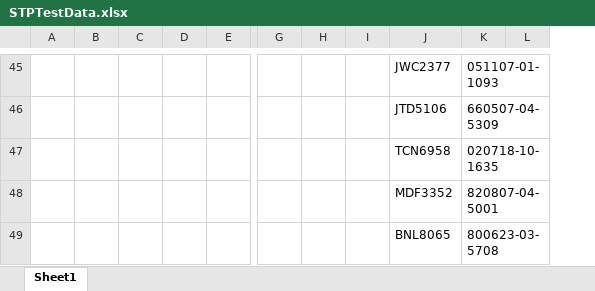
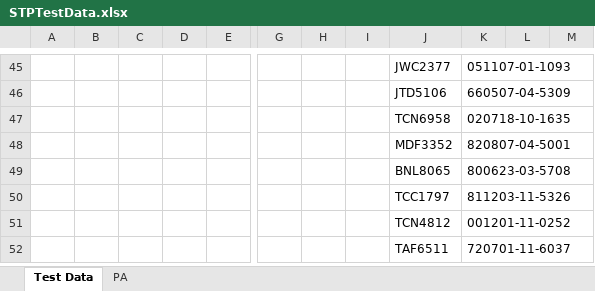
Before and after one commit to BhukyAkash/Automation, an Excel workbook: pages/NB/STPTestData.xlsx, sheet Test Data, drawn as a sheet; only a part is shown, gaps mark what is left out; values as stored, in another font and other column widths than the file's, no cell formats; removed rows and columns are numbered as before the commit, all else as after; rows hold the shown columns only; the diff covers the shown part only; the diff names each change by its address in the sheet, - before the commit and + after, or states it on an @@ line.

Commit message:
Added Test data for PA and Rebate

```diff
--- a/pages/NB/STPTestData.xlsx (sheet Test Data)
+++ b/pages/NB/STPTestData.xlsx (sheet Test Data)
-sheet tab: Sheet1
+sheet tab: Test Data
+sheet tab: PA
-column C, empty
+column C, empty
-column H, empty
+column H, empty
+column M, empty
+row 50:  |  |  |  |  |  |  |  | TCC1797 | 811203-11-5326
+row 51:  |  |  |  |  |  |  |  | TCN4812 | 001201-11-0252
+row 52:  |  |  |  |  |  |  |  | TAF6511 | 720701-11-6037
```
Also changed, not shown: 24 added rows, 24 removed rows, 26 edited cells and merged cells elsewhere in this sheet, cell formats, 1 other file.
